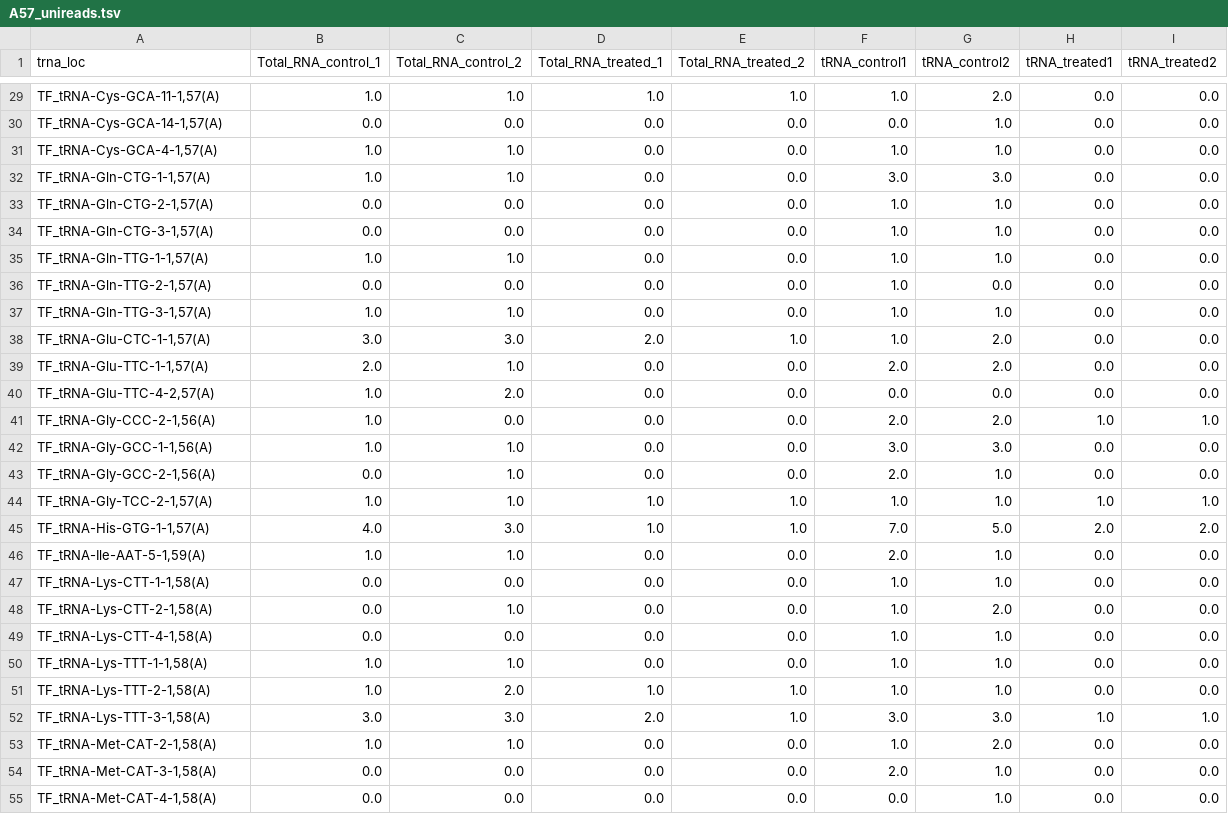
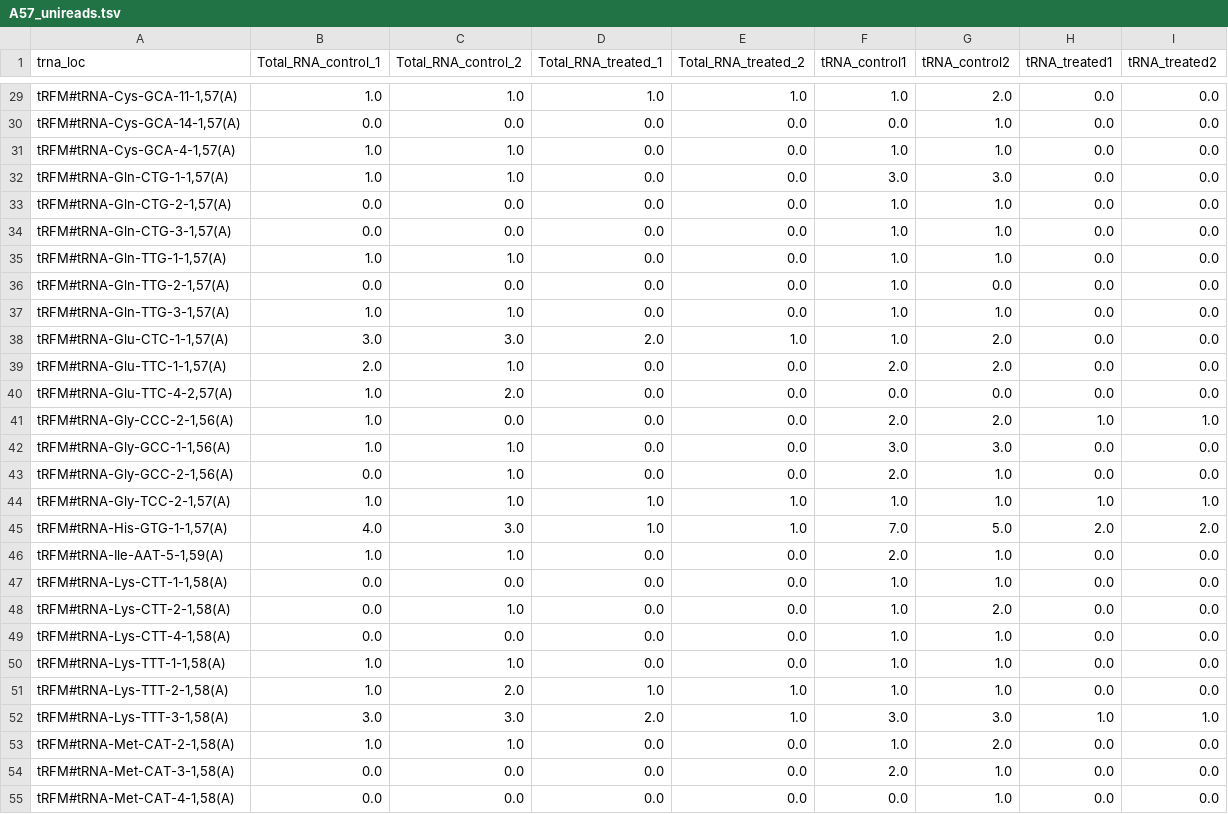
Before and after one commit to hqyone/tRNAExplorer, a TSV file: visualization/output/A57_unireads.tsv, drawn as a sheet; only a part is shown, gaps mark what is left out; the diff covers the shown part only; the diff names each change by its address in the sheet, - before the commit and + after, or states it on an @@ line.

```diff
--- a/visualization/output/A57_unireads.tsv
+++ b/visualization/output/A57_unireads.tsv
-A29 (trna_loc): TF_tRNA-Cys-GCA-11-1,57(A)
+A29 (trna_loc): tRFM#tRNA-Cys-GCA-11-1,57(A)
-A30 (trna_loc): TF_tRNA-Cys-GCA-14-1,57(A)
+A30 (trna_loc): tRFM#tRNA-Cys-GCA-14-1,57(A)
-A31 (trna_loc): TF_tRNA-Cys-GCA-4-1,57(A)
+A31 (trna_loc): tRFM#tRNA-Cys-GCA-4-1,57(A)
-A32 (trna_loc): TF_tRNA-Gln-CTG-1-1,57(A)
+A32 (trna_loc): tRFM#tRNA-Gln-CTG-1-1,57(A)
-A33 (trna_loc): TF_tRNA-Gln-CTG-2-1,57(A)
+A33 (trna_loc): tRFM#tRNA-Gln-CTG-2-1,57(A)
-A34 (trna_loc): TF_tRNA-Gln-CTG-3-1,57(A)
+A34 (trna_loc): tRFM#tRNA-Gln-CTG-3-1,57(A)
-A35 (trna_loc): TF_tRNA-Gln-TTG-1-1,57(A)
+A35 (trna_loc): tRFM#tRNA-Gln-TTG-1-1,57(A)
-A36 (trna_loc): TF_tRNA-Gln-TTG-2-1,57(A)
+A36 (trna_loc): tRFM#tRNA-Gln-TTG-2-1,57(A)
-A37 (trna_loc): TF_tRNA-Gln-TTG-3-1,57(A)
+A37 (trna_loc): tRFM#tRNA-Gln-TTG-3-1,57(A)
-A38 (trna_loc): TF_tRNA-Glu-CTC-1-1,57(A)
+A38 (trna_loc): tRFM#tRNA-Glu-CTC-1-1,57(A)
-A39 (trna_loc): TF_tRNA-Glu-TTC-1-1,57(A)
+A39 (trna_loc): tRFM#tRNA-Glu-TTC-1-1,57(A)
-A40 (trna_loc): TF_tRNA-Glu-TTC-4-2,57(A)
+A40 (trna_loc): tRFM#tRNA-Glu-TTC-4-2,57(A)
-A41 (trna_loc): TF_tRNA-Gly-CCC-2-1,56(A)
+A41 (trna_loc): tRFM#tRNA-Gly-CCC-2-1,56(A)
-A42 (trna_loc): TF_tRNA-Gly-GCC-1-1,56(A)
+A42 (trna_loc): tRFM#tRNA-Gly-GCC-1-1,56(A)
-A43 (trna_loc): TF_tRNA-Gly-GCC-2-1,56(A)
+A43 (trna_loc): tRFM#tRNA-Gly-GCC-2-1,56(A)
-A44 (trna_loc): TF_tRNA-Gly-TCC-2-1,57(A)
+A44 (trna_loc): tRFM#tRNA-Gly-TCC-2-1,57(A)
-A45 (trna_loc): TF_tRNA-His-GTG-1-1,57(A)
+A45 (trna_loc): tRFM#tRNA-His-GTG-1-1,57(A)
-A46 (trna_loc): TF_tRNA-Ile-AAT-5-1,59(A)
+A46 (trna_loc): tRFM#tRNA-Ile-AAT-5-1,59(A)
-A47 (trna_loc): TF_tRNA-Lys-CTT-1-1,58(A)
+A47 (trna_loc): tRFM#tRNA-Lys-CTT-1-1,58(A)
-A48 (trna_loc): TF_tRNA-Lys-CTT-2-1,58(A)
+A48 (trna_loc): tRFM#tRNA-Lys-CTT-2-1,58(A)
-A49 (trna_loc): TF_tRNA-Lys-CTT-4-1,58(A)
+A49 (trna_loc): tRFM#tRNA-Lys-CTT-4-1,58(A)
-A50 (trna_loc): TF_tRNA-Lys-TTT-1-1,58(A)
+A50 (trna_loc): tRFM#tRNA-Lys-TTT-1-1,58(A)
-A51 (trna_loc): TF_tRNA-Lys-TTT-2-1,58(A)
+A51 (trna_loc): tRFM#tRNA-Lys-TTT-2-1,58(A)
-A52 (trna_loc): TF_tRNA-Lys-TTT-3-1,58(A)
+A52 (trna_loc): tRFM#tRNA-Lys-TTT-3-1,58(A)
-A53 (trna_loc): TF_tRNA-Met-CAT-2-1,58(A)
+A53 (trna_loc): tRFM#tRNA-Met-CAT-2-1,58(A)
-A54 (trna_loc): TF_tRNA-Met-CAT-3-1,58(A)
+A54 (trna_loc): tRFM#tRNA-Met-CAT-3-1,58(A)
-A55 (trna_loc): TF_tRNA-Met-CAT-4-1,58(A)
+A55 (trna_loc): tRFM#tRNA-Met-CAT-4-1,58(A)
```
Also changed, not shown: 51 edited cells elsewhere in this file, visualization/output/A57_ratio.tsv, visualization/output/family_mut.tsv, 20 other files.
